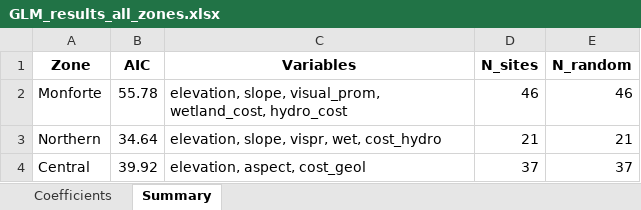
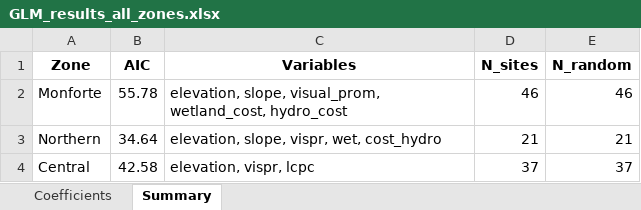
Before and after one commit to mikeldiazrodriguez/spatial_patterns, an Excel workbook: outputs/GLM_results_all_zones.xlsx, sheet Summary, drawn as a sheet; values as stored, in another font and other column widths than the file's, no borders; the diff names each change by its address in the sheet, - before the commit and + after, or states it on an @@ line.

```diff
--- a/outputs/GLM_results_all_zones.xlsx (sheet Summary)
+++ b/outputs/GLM_results_all_zones.xlsx (sheet Summary)
-B4 (AIC): 39.92
+B4 (AIC): 42.58
-C4 (Variables): elevation, aspect, cost_geol
+C4 (Variables): elevation, vispr, lcpc
```
Also changed, not shown: sheet Coefficients, 16 other files.
